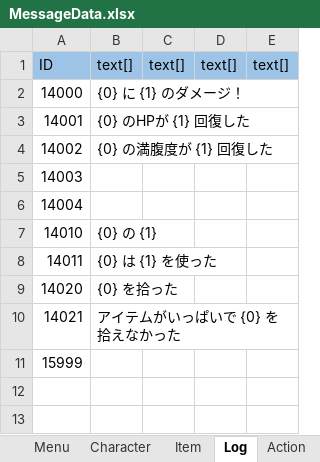
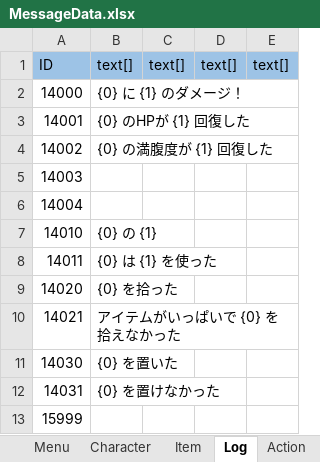
Before and after one commit to nobuRogue/2DRoguelikeAlfa, an Excel workbook: Assets/Resources/MasterData/MessageData.xlsx, sheet Log, drawn as a sheet; values as stored, in another font and other column widths than the file's, no borders; the diff names each change by its address in the sheet, - before the commit and + after, or states it on an @@ line.

```diff
--- a/Assets/Resources/MasterData/MessageData.xlsx (sheet Log)
+++ b/Assets/Resources/MasterData/MessageData.xlsx (sheet Log)
+row 11: 14030 | {0} を置いた
+row 12: 14031 | {0} を置けなかった
```
Also changed, not shown: sheet Item, Assets/Resources/MasterData/ItemData.xlsx, 14 other files.
